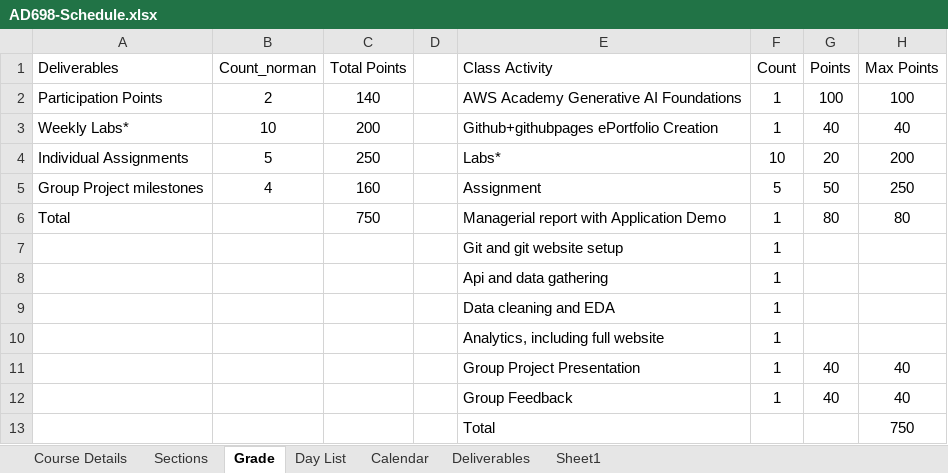
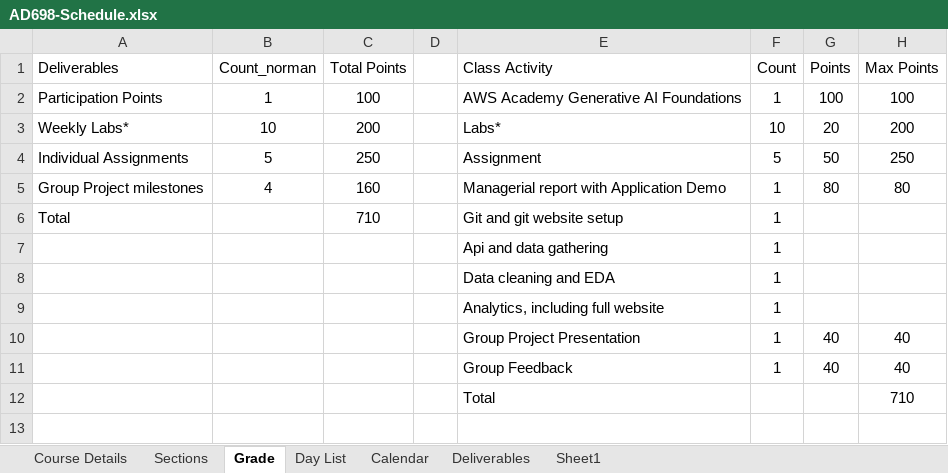
Before and after one commit to BostonAnalytics/AD698-generative-ai-for-BA, an Excel workbook: data/AD698-Schedule.xlsx, sheet Grade, drawn as a sheet; values as stored, in another font and other column widths than the file's, no borders; removed rows and columns are numbered as before the commit, all else as after; the diff names each change by its address in the sheet, - before the commit and + after, or states it on an @@ line.

```diff
--- a/data/AD698-Schedule.xlsx (sheet Grade)
+++ b/data/AD698-Schedule.xlsx (sheet Grade)
-B2 (Count_norman): 2
+B2 (Count_norman): 1
-C2 (Total Points): 140
+C2 (Total Points): 100
-E3 (Class Activity): Github+githubpages ePortfolio Creation
+E3 (Class Activity): Labs*
-F3 (Count): 1
+F3 (Count): 10
-G3 (Points): 40
+G3 (Points): 20
-H3 (Max Points): 40
+H3 (Max Points): 200
-E4 (Class Activity): Labs*
+E4 (Class Activity): Assignment
-F4 (Count): 10
+F4 (Count): 5
-G4 (Points): 20
+G4 (Points): 50
-H4 (Max Points): 200
+H4 (Max Points): 250
-E5 (Class Activity): Assignment
+E5 (Class Activity): Managerial report with Application Demo
-F5 (Count): 5
+F5 (Count): 1
-G5 (Points): 50
+G5 (Points): 80
-H5 (Max Points): 250
+H5 (Max Points): 80
-C6 (Total Points): 750
+C6 (Total Points): 710
-E6 (Class Activity): Managerial report with Application Demo
+E6 (Class Activity): Git and git website setup
-G6 (Points): 80
+G6 (Points): (empty)
-H6 (Max Points): 80
+H6 (Max Points): (empty)
-row 7:  |  |  |  | Git and git website setup | 1
-H12 (Max Points): 750
+H12 (Max Points): 710
```
Also changed, not shown: formulas that keep their value, 3 other files.
